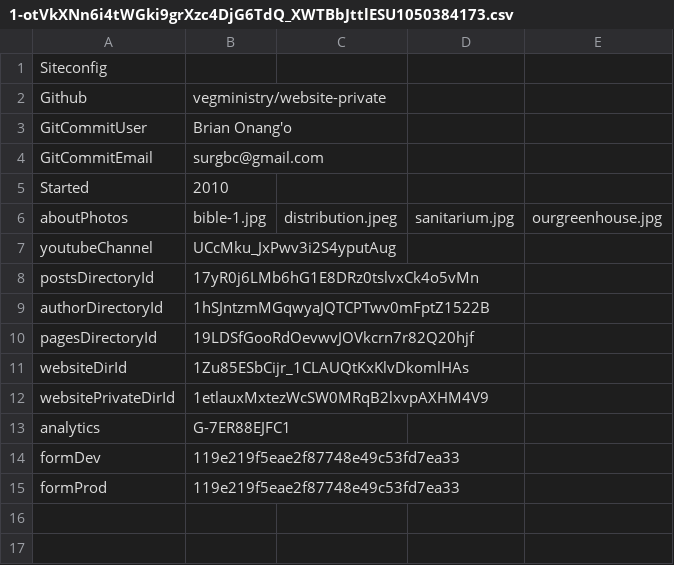
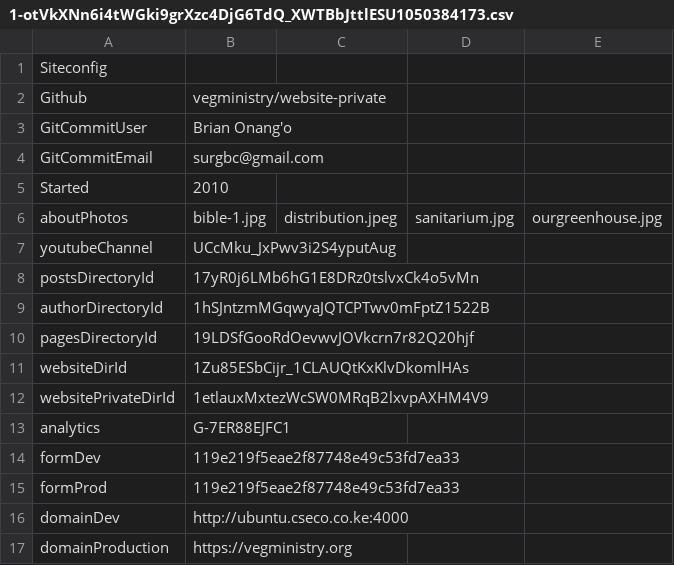
Before and after one commit to vegministry/vegministry.github.io, a CSV file: configs/sheets/1-otVkXNn6i4tWGki9grXzc4DjG6TdQ_XWTBbJttlESU1050384173.csv, drawn as a sheet.

Commit message:
Update from https://github.com/vegministry/website-private/commit/9f103841375360f66cc56e09e9d38b361636cf0e

```diff
--- a/configs/sheets/1-otVkXNn6i4tWGki9grXzc4DjG6TdQ_XWTBbJttlESU1050384173.csv
+++ b/configs/sheets/1-otVkXNn6i4tWGki9grXzc4DjG6TdQ_XWTBbJttlESU1050384173.csv
@@ -15 +15,3 @@ formDev,119e219f5eae2f87748e49c53fd7ea33,,,
 formProd,119e219f5eae2f87748e49c53fd7ea33,,,
+domainDev,http://ubuntu.cseco.co.ke:4000,,,
+domainProduction,https://vegministry.org,,,
```
Also changed, not shown: configs/logs.csv, 3 other files.
